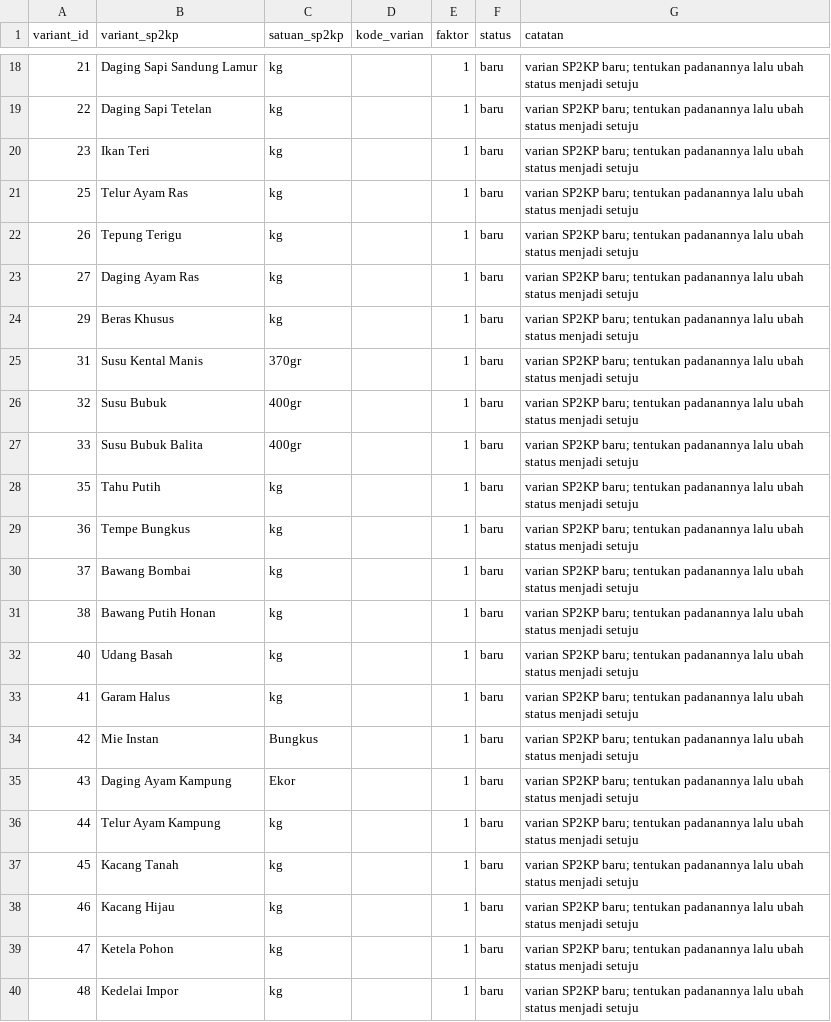
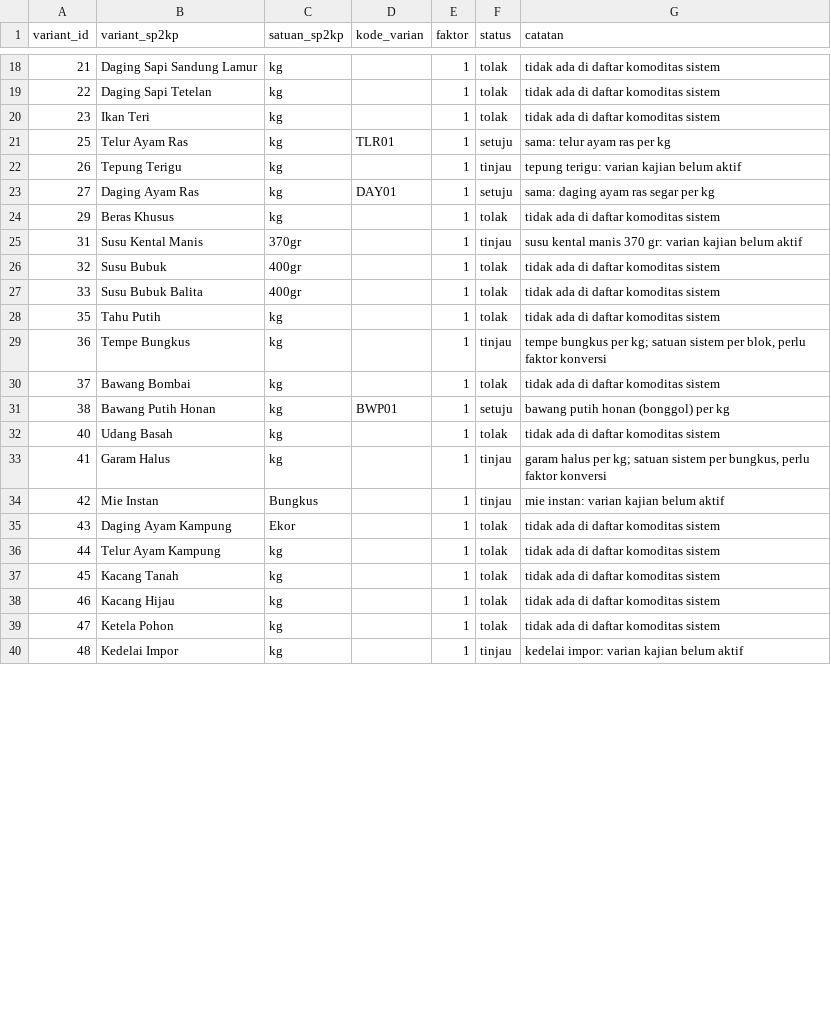
Before and after one commit to Rianfirnanda/lintasAIprojection, a CSV file: config/peta_varian_sp2kp.csv, drawn as a sheet; only a part is shown, gaps mark what is left out; the diff covers the shown part only.

```diff
--- a/config/peta_varian_sp2kp.csv
+++ b/config/peta_varian_sp2kp.csv
@@ -18,23 +18,23 @@ variant_id,variant_sp2kp,satuan_sp2kp,kode_varian,faktor,status,catatan
-21,Daging Sapi Sandung Lamur,kg,,1,baru,varian SP2KP baru; tentukan padanannya lalu ubah status menjadi setuju
-22,Daging Sapi Tetelan,kg,,1,baru,varian SP2KP baru; tentukan padanannya lalu ubah status menjadi setuju
-23,Ikan Teri,kg,,1,baru,varian SP2KP baru; tentukan padanannya lalu ubah status menjadi setuju
-25,Telur Ayam Ras,kg,,1,baru,varian SP2KP baru; tentukan padanannya lalu ubah status menjadi setuju
-26,Tepung Terigu,kg,,1,baru,varian SP2KP baru; tentukan padanannya lalu ubah status menjadi setuju
-27,Daging Ayam Ras,kg,,1,baru,varian SP2KP baru; tentukan padanannya lalu ubah status menjadi setuju
-29,Beras Khusus,kg,,1,baru,varian SP2KP baru; tentukan padanannya lalu ubah status menjadi setuju
-31,Susu Kental Manis,370gr,,1,baru,varian SP2KP baru; tentukan padanannya lalu ubah status menjadi setuju
-32,Susu Bubuk,400gr,,1,baru,varian SP2KP baru; tentukan padanannya lalu ubah status menjadi setuju
-33,Susu Bubuk Balita,400gr,,1,baru,varian SP2KP baru; tentukan padanannya lalu ubah status menjadi setuju
-35,Tahu Putih,kg,,1,baru,varian SP2KP baru; tentukan padanannya lalu ubah status menjadi setuju
-36,Tempe Bungkus,kg,,1,baru,varian SP2KP baru; tentukan padanannya lalu ubah status menjadi setuju
-37,Bawang Bombai,kg,,1,baru,varian SP2KP baru; tentukan padanannya lalu ubah status menjadi setuju
-38,Bawang Putih Honan,kg,,1,baru,varian SP2KP baru; tentukan padanannya lalu ubah status menjadi setuju
-40,Udang Basah,kg,,1,baru,varian SP2KP baru; tentukan padanannya lalu ubah status menjadi setuju
-41,Garam Halus,kg,,1,baru,varian SP2KP baru; tentukan padanannya lalu ubah status menjadi setuju
-42,Mie Instan,Bungkus,,1,baru,varian SP2KP baru; tentukan padanannya lalu ubah status menjadi setuju
-43,Daging Ayam Kampung,Ekor,,1,baru,varian SP2KP baru; tentukan padanannya lalu ubah status menjadi setuju
-44,Telur Ayam Kampung,kg,,1,baru,varian SP2KP baru; tentukan padanannya lalu ubah status menjadi setuju
-45,Kacang Tanah,kg,,1,baru,varian SP2KP baru; tentukan padanannya lalu ubah status menjadi setuju
-46,Kacang Hijau,kg,,1,baru,varian SP2KP baru; tentukan padanannya lalu ubah status menjadi setuju
-47,Ketela Pohon,kg,,1,baru,varian SP2KP baru; tentukan padanannya lalu ubah status menjadi setuju
-48,Kedelai Impor,kg,,1,baru,varian SP2KP baru; tentukan padanannya lalu ubah status menjadi setuju
+21,Daging Sapi Sandung Lamur,kg,,1,tolak,tidak ada di daftar komoditas sistem
+22,Daging Sapi Tetelan,kg,,1,tolak,tidak ada di daftar komoditas sistem
+23,Ikan Teri,kg,,1,tolak,tidak ada di daftar komoditas sistem
+25,Telur Ayam Ras,kg,TLR01,1,setuju,sama: telur ayam ras per kg
+26,Tepung Terigu,kg,,1,tinjau,tepung terigu: varian kajian belum aktif
+27,Daging Ayam Ras,kg,DAY01,1,setuju,sama: daging ayam ras segar per kg
+29,Beras Khusus,kg,,1,tolak,tidak ada di daftar komoditas sistem
+31,Susu Kental Manis,370gr,,1,tinjau,susu kental manis 370 gr: varian kajian belum aktif
+32,Susu Bubuk,400gr,,1,tolak,tidak ada di daftar komoditas sistem
+33,Susu Bubuk Balita,400gr,,1,tolak,tidak ada di daftar komoditas sistem
+35,Tahu Putih,kg,,1,tolak,tidak ada di daftar komoditas sistem
+36,Tempe Bungkus,kg,,1,tinjau,"tempe bungkus per kg; satuan sistem per blok, perlu faktor konversi"
+37,Bawang Bombai,kg,,1,tolak,tidak ada di daftar komoditas sistem
+38,Bawang Putih Honan,kg,BWP01,1,setuju,bawang putih honan (bonggol) per kg
+40,Udang Basah,kg,,1,tolak,tidak ada di daftar komoditas sistem
+41,Garam Halus,kg,,1,tinjau,"garam halus per kg; satuan sistem per bungkus, perlu faktor konversi"
+42,Mie Instan,Bungkus,,1,tinjau,mie instan: varian kajian belum aktif
+43,Daging Ayam Kampung,Ekor,,1,tolak,tidak ada di daftar komoditas sistem
+44,Telur Ayam Kampung,kg,,1,tolak,tidak ada di daftar komoditas sistem
+45,Kacang Tanah,kg,,1,tolak,tidak ada di daftar komoditas sistem
+46,Kacang Hijau,kg,,1,tolak,tidak ada di daftar komoditas sistem
+47,Ketela Pohon,kg,,1,tolak,tidak ada di daftar komoditas sistem
+48,Kedelai Impor,kg,,1,tinjau,kedelai impor: varian kajian belum aktif
```
Also changed, not shown: 63 edited cells elsewhere in this file, 41 other files.
